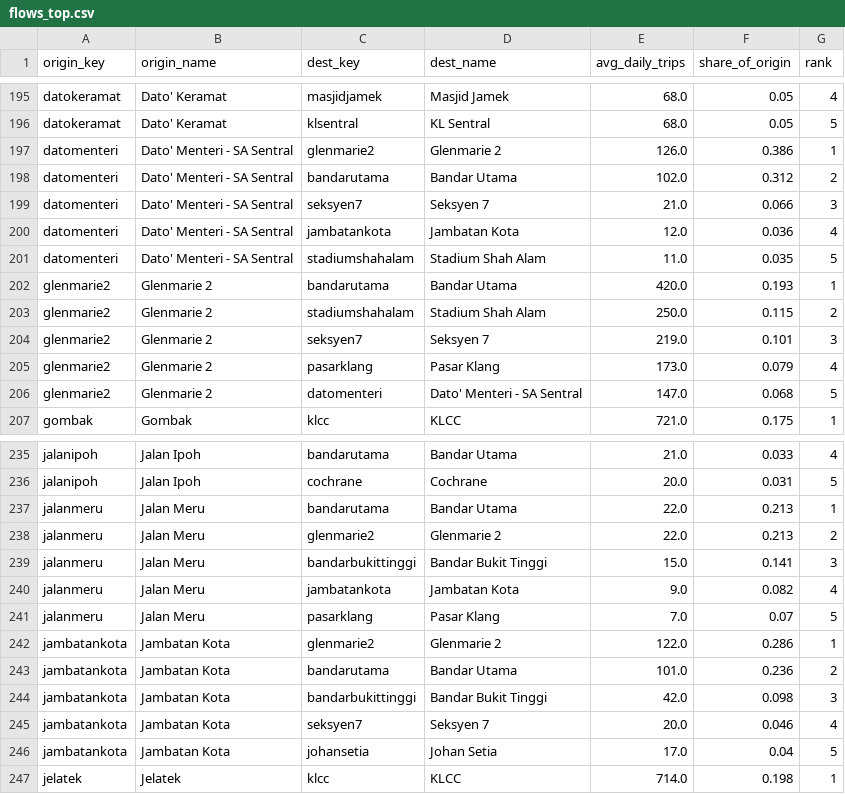
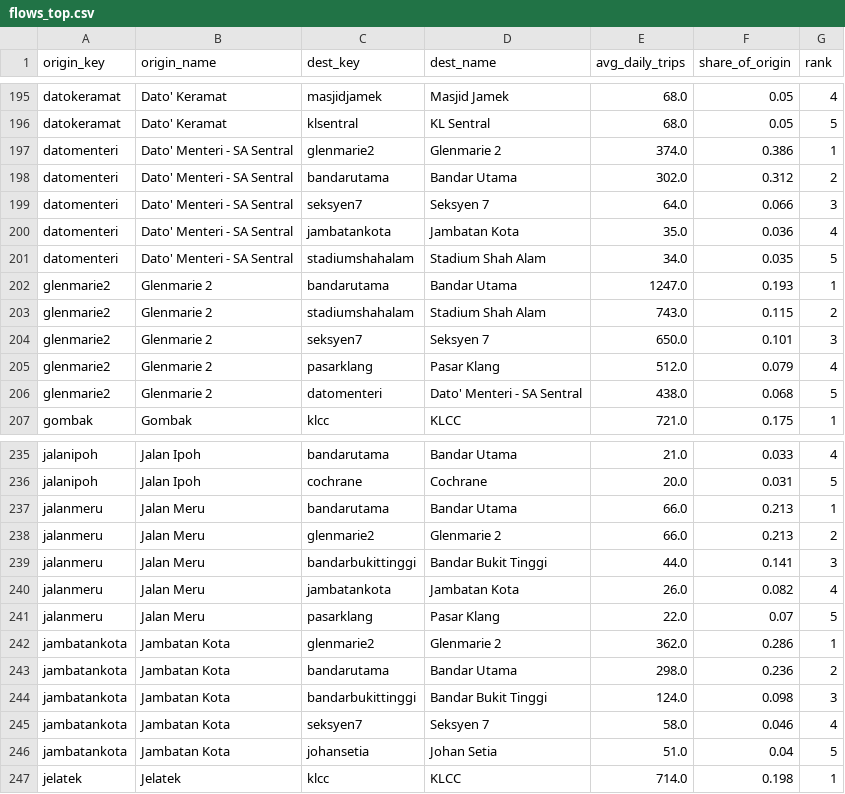
Before and after one commit to likrentai/klmobility, a CSV file: data/processed/flows_top.csv, drawn as a sheet; only a part is shown, gaps mark what is left out; the diff covers the shown part only.

```diff
--- a/data/processed/flows_top.csv
+++ b/data/processed/flows_top.csv
@@ -196,12 +196,12 @@ datokeramat,Dato' Keramat,masjidjamek,Masjid Jamek,68.0,0.05,4
 datokeramat,Dato' Keramat,klsentral,KL Sentral,68.0,0.05,5
-datomenteri,Dato' Menteri - SA Sentral,glenmarie2,Glenmarie 2,126.0,0.386,1
-datomenteri,Dato' Menteri - SA Sentral,bandarutama,Bandar Utama,102.0,0.312,2
-datomenteri,Dato' Menteri - SA Sentral,seksyen7,Seksyen 7,21.0,0.066,3
-datomenteri,Dato' Menteri - SA Sentral,jambatankota,Jambatan Kota,12.0,0.036,4
-datomenteri,Dato' Menteri - SA Sentral,stadiumshahalam,Stadium Shah Alam,11.0,0.035,5
-glenmarie2,Glenmarie 2,bandarutama,Bandar Utama,420.0,0.193,1
-glenmarie2,Glenmarie 2,stadiumshahalam,Stadium Shah Alam,250.0,0.115,2
-glenmarie2,Glenmarie 2,seksyen7,Seksyen 7,219.0,0.101,3
-glenmarie2,Glenmarie 2,pasarklang,Pasar Klang,173.0,0.079,4
-glenmarie2,Glenmarie 2,datomenteri,Dato' Menteri - SA Sentral,147.0,0.068,5
+datomenteri,Dato' Menteri - SA Sentral,glenmarie2,Glenmarie 2,374.0,0.386,1
+datomenteri,Dato' Menteri - SA Sentral,bandarutama,Bandar Utama,302.0,0.312,2
+datomenteri,Dato' Menteri - SA Sentral,seksyen7,Seksyen 7,64.0,0.066,3
+datomenteri,Dato' Menteri - SA Sentral,jambatankota,Jambatan Kota,35.0,0.036,4
+datomenteri,Dato' Menteri - SA Sentral,stadiumshahalam,Stadium Shah Alam,34.0,0.035,5
+glenmarie2,Glenmarie 2,bandarutama,Bandar Utama,1247.0,0.193,1
+glenmarie2,Glenmarie 2,stadiumshahalam,Stadium Shah Alam,743.0,0.115,2
+glenmarie2,Glenmarie 2,seksyen7,Seksyen 7,650.0,0.101,3
+glenmarie2,Glenmarie 2,pasarklang,Pasar Klang,512.0,0.079,4
+glenmarie2,Glenmarie 2,datomenteri,Dato' Menteri - SA Sentral,438.0,0.068,5
 gombak,Gombak,klcc,KLCC,721.0,0.175,1
@@ -236,12 +236,12 @@ jalanipoh,Jalan Ipoh,bandarutama,Bandar Utama,21.0,0.033,4
 jalanipoh,Jalan Ipoh,cochrane,Cochrane,20.0,0.031,5
-jalanmeru,Jalan Meru,bandarutama,Bandar Utama,22.0,0.213,1
-jalanmeru,Jalan Meru,glenmarie2,Glenmarie 2,22.0,0.213,2
-jalanmeru,Jalan Meru,bandarbukittinggi,Bandar Bukit Tinggi,15.0,0.141,3
-jalanmeru,Jalan Meru,jambatankota,Jambatan Kota,9.0,0.082,4
-jalanmeru,Jalan Meru,pasarklang,Pasar Klang,7.0,0.07,5
-jambatankota,Jambatan Kota,glenmarie2,Glenmarie 2,122.0,0.286,1
-jambatankota,Jambatan Kota,bandarutama,Bandar Utama,101.0,0.236,2
-jambatankota,Jambatan Kota,bandarbukittinggi,Bandar Bukit Tinggi,42.0,0.098,3
-jambatankota,Jambatan Kota,seksyen7,Seksyen 7,20.0,0.046,4
-jambatankota,Jambatan Kota,johansetia,Johan Setia,17.0,0.04,5
+jalanmeru,Jalan Meru,bandarutama,Bandar Utama,66.0,0.213,1
+jalanmeru,Jalan Meru,glenmarie2,Glenmarie 2,66.0,0.213,2
+jalanmeru,Jalan Meru,bandarbukittinggi,Bandar Bukit Tinggi,44.0,0.141,3
+jalanmeru,Jalan Meru,jambatankota,Jambatan Kota,26.0,0.082,4
+jalanmeru,Jalan Meru,pasarklang,Pasar Klang,22.0,0.07,5
+jambatankota,Jambatan Kota,glenmarie2,Glenmarie 2,362.0,0.286,1
+jambatankota,Jambatan Kota,bandarutama,Bandar Utama,298.0,0.236,2
+jambatankota,Jambatan Kota,bandarbukittinggi,Bandar Bukit Tinggi,124.0,0.098,3
+jambatankota,Jambatan Kota,seksyen7,Seksyen 7,58.0,0.046,4
+jambatankota,Jambatan Kota,johansetia,Johan Setia,51.0,0.04,5
 jelatek,Jelatek,klcc,KLCC,714.0,0.198,1
```
Also changed, not shown: 1 added row, 1 removed row and 83 edited cells elsewhere in this file, data/processed/station_population.csv, 8 other files.
